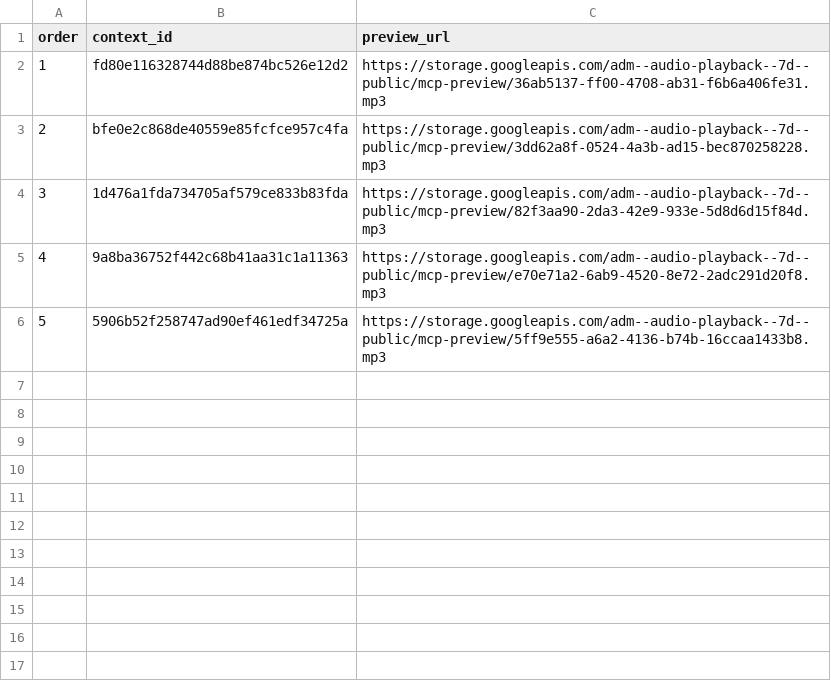
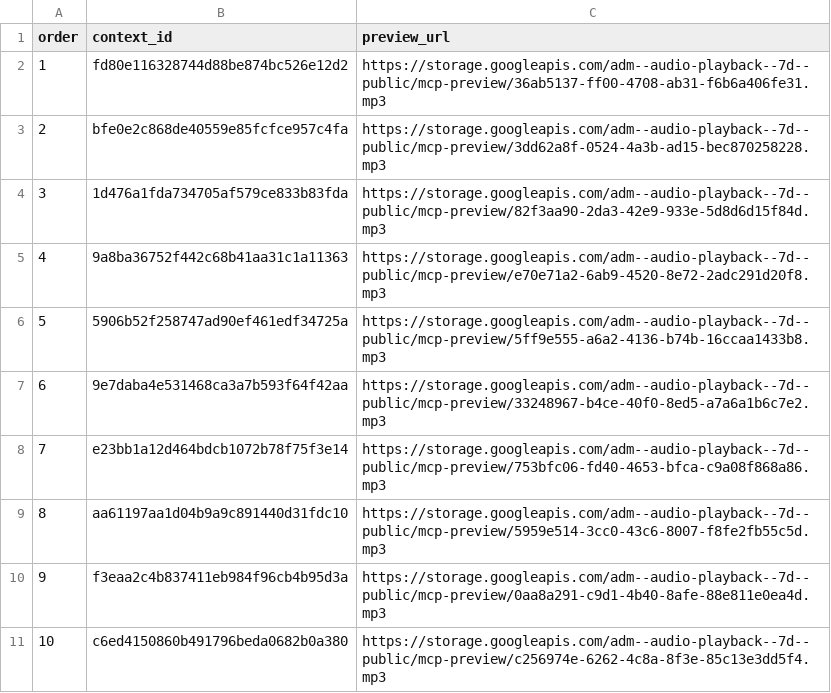
Before and after one commit to Paiea/peg-leg-greg-reader, a TSV file: greg-again/audio/light/takes/017/capture-results.tsv, drawn as a sheet.

Commit message:
Capture Audio Score Light Chapter 017 takes 6-10

```diff
--- a/greg-again/audio/light/takes/017/capture-results.tsv
+++ b/greg-again/audio/light/takes/017/capture-results.tsv
@@ -6 +6,6 @@ order	context_id	preview_url
 5	5906b52f258747ad90ef461edf34725a	https://storage.googleapis.com/adm--audio-playback--7d--public/mcp-preview/5ff9e555-a6a2-4136-b74b-16ccaa1433b8.mp3
+6	9e7daba4e531468ca3a7b593f64f42aa	https://storage.googleapis.com/adm--audio-playback--7d--public/mcp-preview/33248967-b4ce-40f0-8ed5-a7a6a1b6c7e2.mp3
+7	e23bb1a12d464bdcb1072b78f75f3e14	https://storage.googleapis.com/adm--audio-playback--7d--public/mcp-preview/753bfc06-fd40-4653-bfca-c9a08f868a86.mp3
+8	aa61197aa1d04b9a9c891440d31fdc10	https://storage.googleapis.com/adm--audio-playback--7d--public/mcp-preview/5959e514-3cc0-43c6-8007-f8fe2fb55c5d.mp3
+9	f3eaa2c4b837411eb984f96cb4b95d3a	https://storage.googleapis.com/adm--audio-playback--7d--public/mcp-preview/0aa8a291-c9d1-4b40-8afe-88e811e0ea4d.mp3
+10	c6ed4150860b491796beda0682b0a380	https://storage.googleapis.com/adm--audio-playback--7d--public/mcp-preview/c256974e-6262-4c8a-8f3e-85c13e3dd5f4.mp3
```
